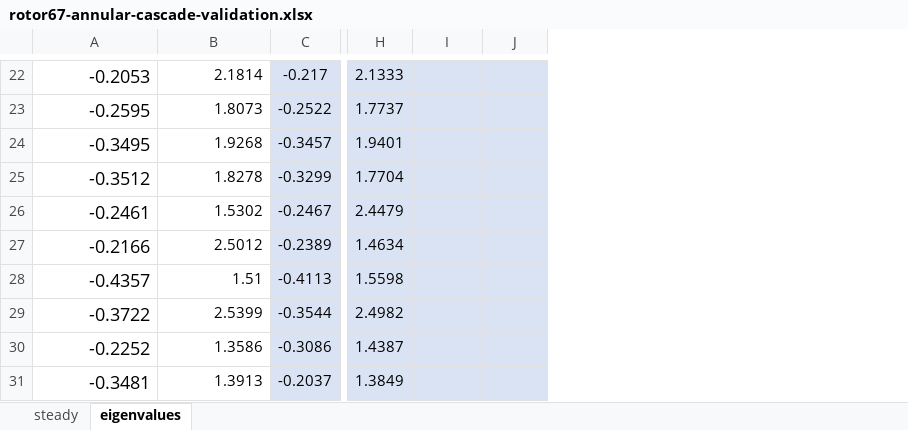
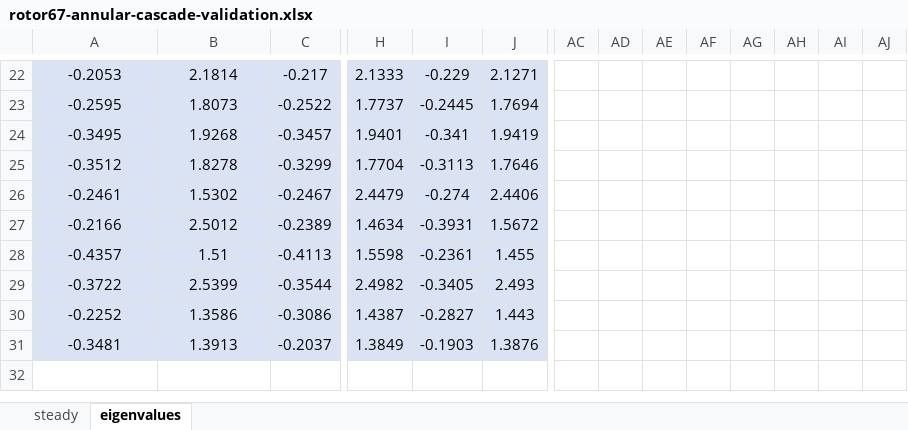
Before and after one commit to bigmangoxu/eigenvalueStability, an Excel workbook: keyResults/rotor67-22passage/rotor67-annular-cascade-validation.xlsx, sheet eigenvalues, drawn as a sheet; only a part is shown, gaps mark what is left out; values as stored, in another font and other column widths than the file's, no borders; charts and pictures not drawn; the diff covers the shown part only; the diff names each change by its address in the sheet, - before the commit and + after, or states it on an @@ line.

```diff
--- a/keyResults/rotor67-22passage/rotor67-annular-cascade-validation.xlsx (sheet eigenvalues)
+++ b/keyResults/rotor67-22passage/rotor67-annular-cascade-validation.xlsx (sheet eigenvalues)
+column AC, empty
+column AD, empty
+column AE, empty
+column AF, empty
+column AG, empty
+column AH, empty
+column AI, empty
+column AJ, empty
-A22:B31 fill: none
+A22:B31 fill: #DAE3F3
@@ A22:A31 text size: smaller @@
-A22:B31 alignment: right
+A22:B31 alignment: center
-I22: (empty)
+I22: -0.229
-J22: (empty)
+J22: 2.1271
-I23: (empty)
+I23: -0.2445
-J23: (empty)
+J23: 1.7694
-I24: (empty)
+I24: -0.341
-J24: (empty)
+J24: 1.9419
-I25: (empty)
+I25: -0.3113
-J25: (empty)
+J25: 1.7646
-I26: (empty)
+I26: -0.274
-J26: (empty)
+J26: 2.4406
-I27: (empty)
+I27: -0.3931
-J27: (empty)
+J27: 1.5672
-I28: (empty)
+I28: -0.2361
-J28: (empty)
+J28: 1.455
-I29: (empty)
+I29: -0.3405
-J29: (empty)
+J29: 2.493
-I30: (empty)
+I30: -0.2827
-J30: (empty)
+J30: 1.443
-I31: (empty)
+I31: -0.1903
-J31: (empty)
+J31: 1.3876
```
Also changed, not shown: 20 edited cells and cell formats elsewhere in this sheet, charts or pictures.
